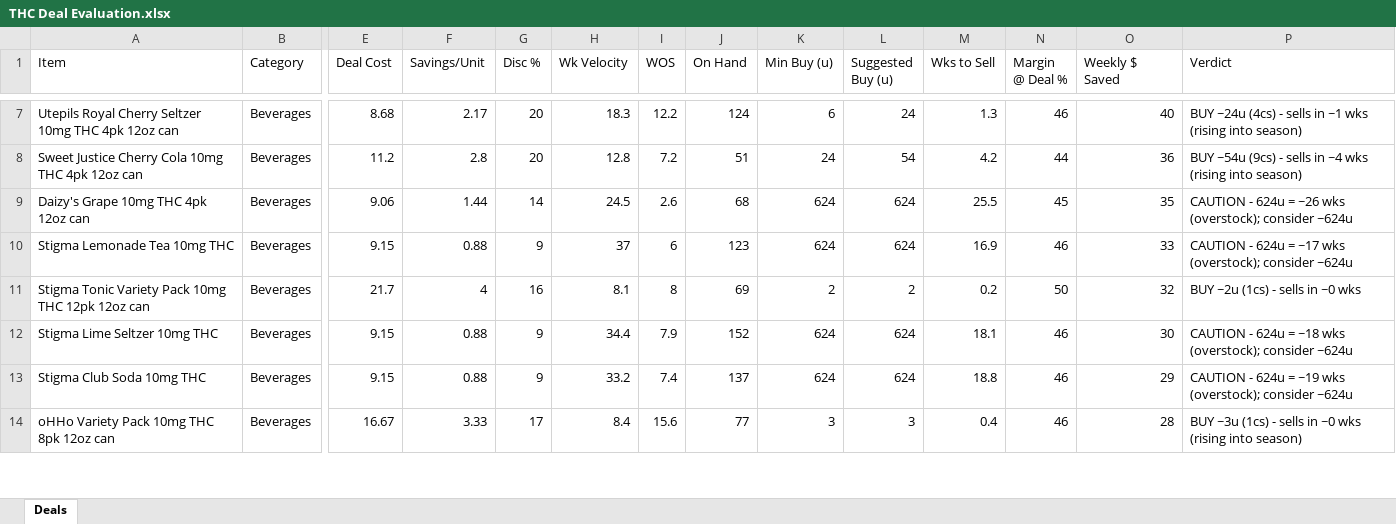
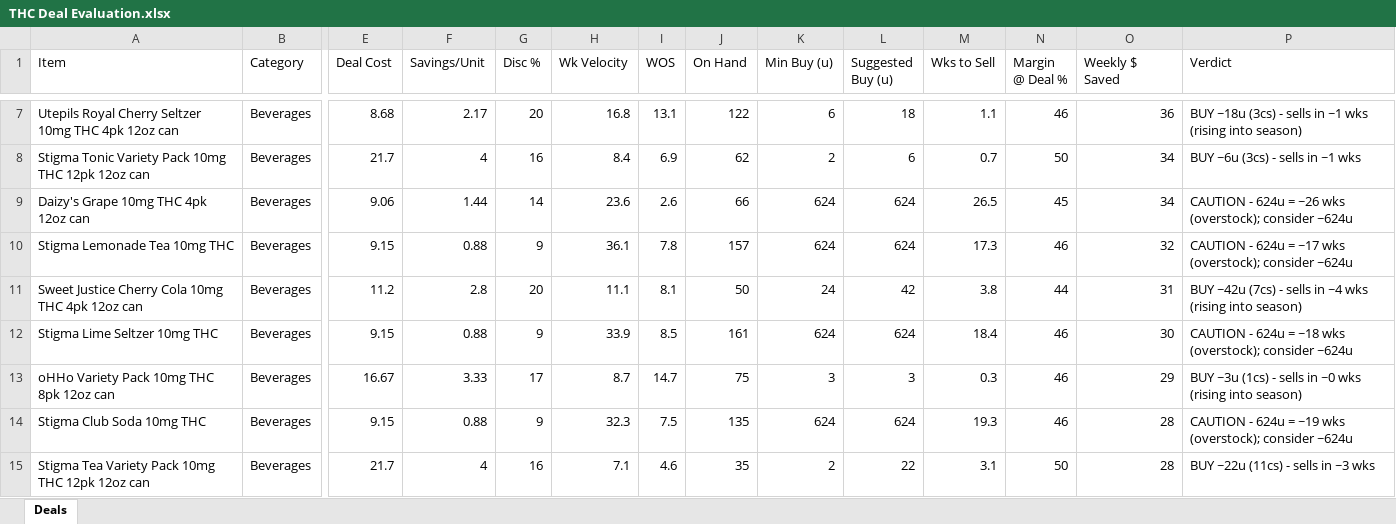
Before and after one commit to Akuklok/thc-dashboard, an Excel workbook: data/THC Deal Evaluation.xlsx, sheet Deals, drawn as a sheet; only a part is shown, gaps mark what is left out; values as stored, in another font and other column widths than the file's, no borders; removed rows and columns are numbered as before the commit, all else as after; rows hold the shown columns only; the diff covers the shown part only; the diff names each change by its address in the sheet, - before the commit and + after, or states it on an @@ line.

Commit message:
auto-update THC Deal Evaluation.xlsx

```diff
--- a/data/THC Deal Evaluation.xlsx (sheet Deals)
+++ b/data/THC Deal Evaluation.xlsx (sheet Deals)
-H7 (Wk Velocity): 18.3
+H7 (Wk Velocity): 16.8
-I7 (WOS): 12.2
+I7 (WOS): 13.1
-J7 (On Hand): 124
+J7 (On Hand): 122
-L7 (Suggested Buy (u)): 24
+L7 (Suggested Buy (u)): 18
-M7 (Wks to Sell): 1.3
+M7 (Wks to Sell): 1.1
-O7 (Weekly $ Saved): 40
+O7 (Weekly $ Saved): 36
-P7 (Verdict): BUY ~24u (4cs) - sells…
+P7 (Verdict): BUY ~18u (3cs) - sells…
-row 8: Sweet Justice Cherry Cola 10mg THC 4pk 12oz can | Beverages | 11.2 | 2.8 | 20 | 12.8 | 7.2 | 51 | 24 | 54 | 4.2 | 44 | 36 | BUY ~54u (9cs) - sells in ~4 wks (rising into season)
+row 8: Stigma Tonic Variety Pack 10mg THC 12pk 12oz can | Beverages | 21.7 | 4 | 16 | 8.4 | 6.9 | 62 | 2 | 6 | 0.7 | 50 | 34 | BUY ~6u (3cs) - sells in ~1 wks
-H9 (Wk Velocity): 24.5
+H9 (Wk Velocity): 23.6
-J9 (On Hand): 68
+J9 (On Hand): 66
-M9 (Wks to Sell): 25.5
+M9 (Wks to Sell): 26.5
-O9 (Weekly $ Saved): 35
+O9 (Weekly $ Saved): 34
-H10 (Wk Velocity): 37
+H10 (Wk Velocity): 36.1
-I10 (WOS): 6
+I10 (WOS): 7.8
-J10 (On Hand): 123
+J10 (On Hand): 157
-M10 (Wks to Sell): 16.9
+M10 (Wks to Sell): 17.3
-O10 (Weekly $ Saved): 33
+O10 (Weekly $ Saved): 32
-row 11: Stigma Tonic Variety Pack 10mg THC 12pk 12oz can | Beverages | 21.7 | 4 | 16 | 8.1 | 8 | 69 | 2 | 2 | 0.2 | 50 | 32 | BUY ~2u (1cs) - sells in ~0 wks
+row 11: Sweet Justice Cherry Cola 10mg THC 4pk 12oz can | Beverages | 11.2 | 2.8 | 20 | 11.1 | 8.1 | 50 | 24 | 42 | 3.8 | 44 | 31 | BUY ~42u (7cs) - sells in ~4 wks (rising into season)
-H12 (Wk Velocity): 34.4
+H12 (Wk Velocity): 33.9
-I12 (WOS): 7.9
+I12 (WOS): 8.5
-J12 (On Hand): 152
+J12 (On Hand): 161
-M12 (Wks to Sell): 18.1
+M12 (Wks to Sell): 18.4
-row 13: Stigma Club Soda 10mg THC | Beverages | 9.15 | 0.88 | 9 | 33.2 | 7.4 | 137 | 624 | 624 | 18.8 | 46 | 29 | CAUTION - 624u = ~19 wks (overstock); consider ~624u
-H13 (Wk Velocity): 8.4
+H13 (Wk Velocity): 8.7
-I13 (WOS): 15.6
+I13 (WOS): 14.7
-J13 (On Hand): 77
+J13 (On Hand): 75
-M13 (Wks to Sell): 0.4
+M13 (Wks to Sell): 0.3
-O13 (Weekly $ Saved): 28
+O13 (Weekly $ Saved): 29
+row 14: Stigma Club Soda 10mg THC | Beverages | 9.15 | 0.88 | 9 | 32.3 | 7.5 | 135 | 624 | 624 | 19.3 | 46 | 28 | CAUTION - 624u = ~19 wks (overstock); consider ~624u
+row 15: Stigma Tea Variety Pack 10mg THC 12pk 12oz can | Beverages | 21.7 | 4 | 16 | 7.1 | 4.6 | 35 | 2 | 22 | 3.1 | 50 | 28 | BUY ~22u (11cs) - sells in ~3 wks
```
Also changed, not shown: 15 added rows, 16 removed rows and 128 edited cells elsewhere in this sheet.
